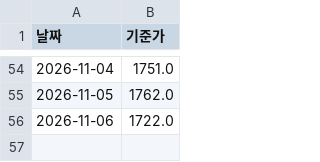
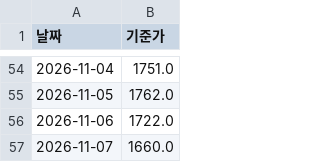
Before and after one commit to frel7022-png/Ochestration, a CSV file: fund_nav_history.csv, drawn as a sheet; only a part is shown, gaps mark what is left out; the diff names each change by its address in the sheet, - before the commit and + after, or states it on an @@ line.

```diff
--- a/fund_nav_history.csv
+++ b/fund_nav_history.csv
+row 57: 2026-11-07 | 1660.0
```
